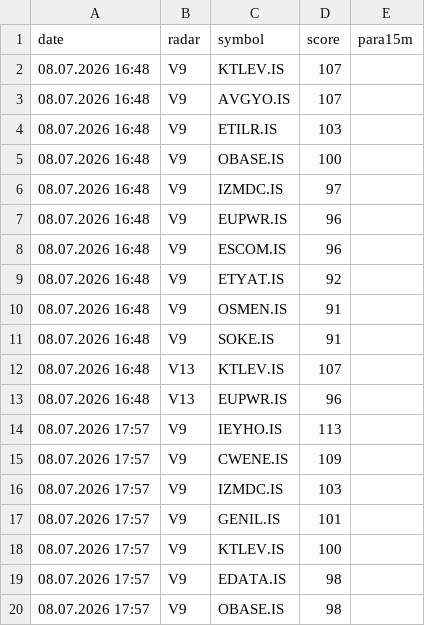
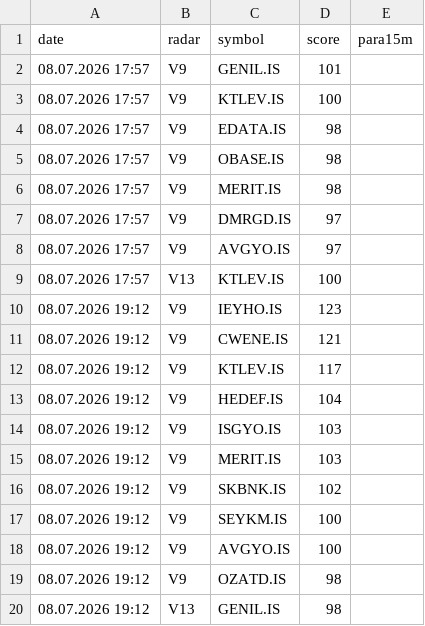
Before and after one commit to gokhan-bist-radar/gokhan-bist-radar, a CSV file: radar_memory.csv, drawn as a sheet; only a part is shown; the shorter side is filled out with more unchanged rows; the diff covers the shown part only.

```diff
--- a/radar_memory.csv
+++ b/radar_memory.csv
@@ -1,17 +1,2 @@
 date,radar,symbol,score,para15m
-08.07.2026 16:48,V9,KTLEV.IS,107,
-08.07.2026 16:48,V9,AVGYO.IS,107,
-08.07.2026 16:48,V9,ETILR.IS,103,
-08.07.2026 16:48,V9,OBASE.IS,100,
-08.07.2026 16:48,V9,IZMDC.IS,97,
-08.07.2026 16:48,V9,EUPWR.IS,96,
-08.07.2026 16:48,V9,ESCOM.IS,96,
-08.07.2026 16:48,V9,ETYAT.IS,92,
-08.07.2026 16:48,V9,OSMEN.IS,91,
-08.07.2026 16:48,V9,SOKE.IS,91,
-08.07.2026 16:48,V13,KTLEV.IS,107,
-08.07.2026 16:48,V13,EUPWR.IS,96,
-08.07.2026 17:57,V9,IEYHO.IS,113,
-08.07.2026 17:57,V9,CWENE.IS,109,
-08.07.2026 17:57,V9,IZMDC.IS,103,
 08.07.2026 17:57,V9,GENIL.IS,101,
```
Also changed, not shown: 15 added rows elsewhere in this file, radar_performance.csv, radar_signals.csv.
